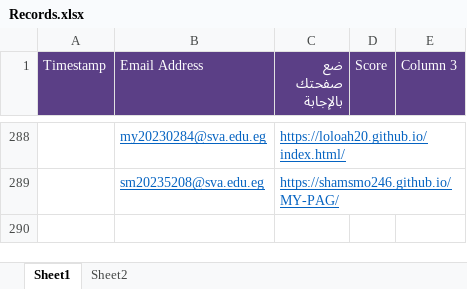
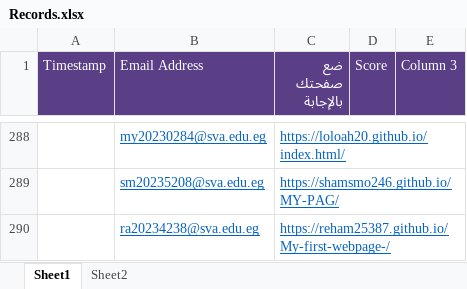
Before and after one commit to MZakaraia/MyWeRepo, an Excel workbook: Records.xlsx, sheet Sheet1, drawn as a sheet; only a part is shown, gaps mark what is left out; values as stored, in another font and other column widths than the file's, no borders; the diff names each change by its address in the sheet, - before the commit and + after, or states it on an @@ line.

```diff
--- a/Records.xlsx (sheet Sheet1)
+++ b/Records.xlsx (sheet Sheet1)
+row 290:  | ra20234238@sva.edu.eg | https://reham25387.github.io/My-first-webpage-/
```
Also changed, not shown: Without Duplication.xlsx, 2 other files.
